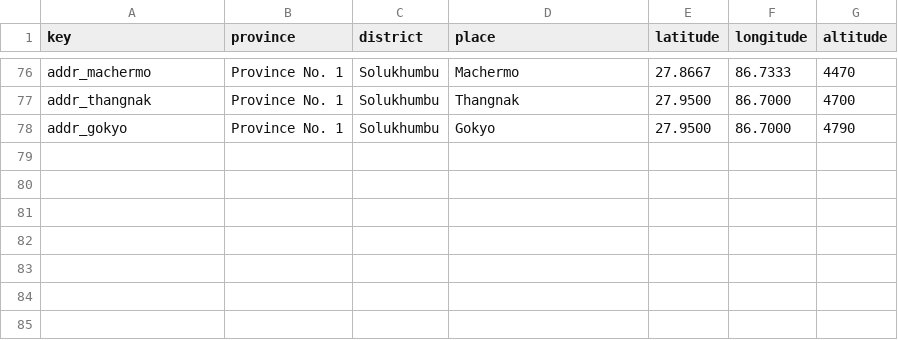
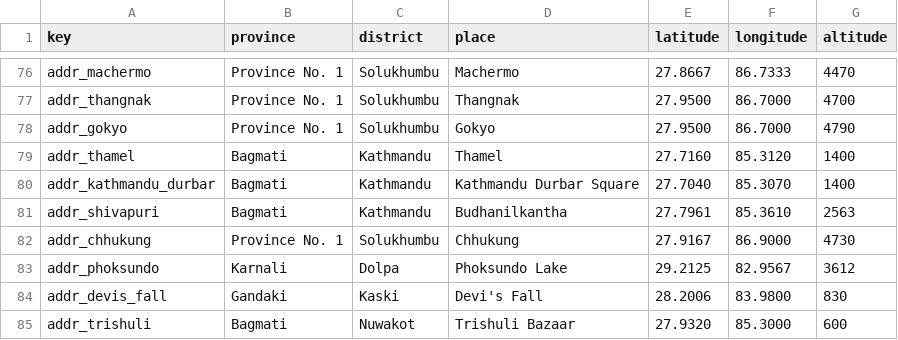
Before and after one commit to UjjwalStha20/smart_travel_backend, a CSV file: data/address.csv, drawn as a sheet; only a part is shown, gaps mark what is left out; the diff names each change by its address in the sheet, - before the commit and + after, or states it on an @@ line.

Commit message:
feat: destination type details, highlights, featured photos and reconciled seed
- Add trek/hike/mountain/nature detail tables with admin CRUD
- 15 destination categories with highlights JSON on Destination
- Featured photo flagging and featured upload on create/update
- Migration ae3024fdeb42 applied to local and Render Postgres
- Reclassify catalog and add destinations for every category
- Seed now upserts/reconciles existing rows idempotently

```diff
--- a/data/address.csv
+++ b/data/address.csv
+row 79: addr_thamel | Bagmati | Kathmandu | Thamel | 27.7160 | 85.3120 | 1400
+row 80: addr_kathmandu_durbar | Bagmati | Kathmandu | Kathmandu Durbar Square | 27.7040 | 85.3070 | 1400
+row 81: addr_shivapuri | Bagmati | Kathmandu | Budhanilkantha | 27.7961 | 85.3610 | 2563
+row 82: addr_chhukung | Province No. 1 | Solukhumbu | Chhukung | 27.9167 | 86.9000 | 4730
+row 83: addr_phoksundo | Karnali | Dolpa | Phoksundo Lake | 29.2125 | 82.9567 | 3612
+row 84: addr_devis_fall | Gandaki | Kaski | Devi's Fall | 28.2006 | 83.9800 | 830
+row 85: addr_trishuli | Bagmati | Nuwakot | Trishuli Bazaar | 27.9320 | 85.3000 | 600
```
Also changed, not shown: data/destination_itinerary.csv, 20 other files.
